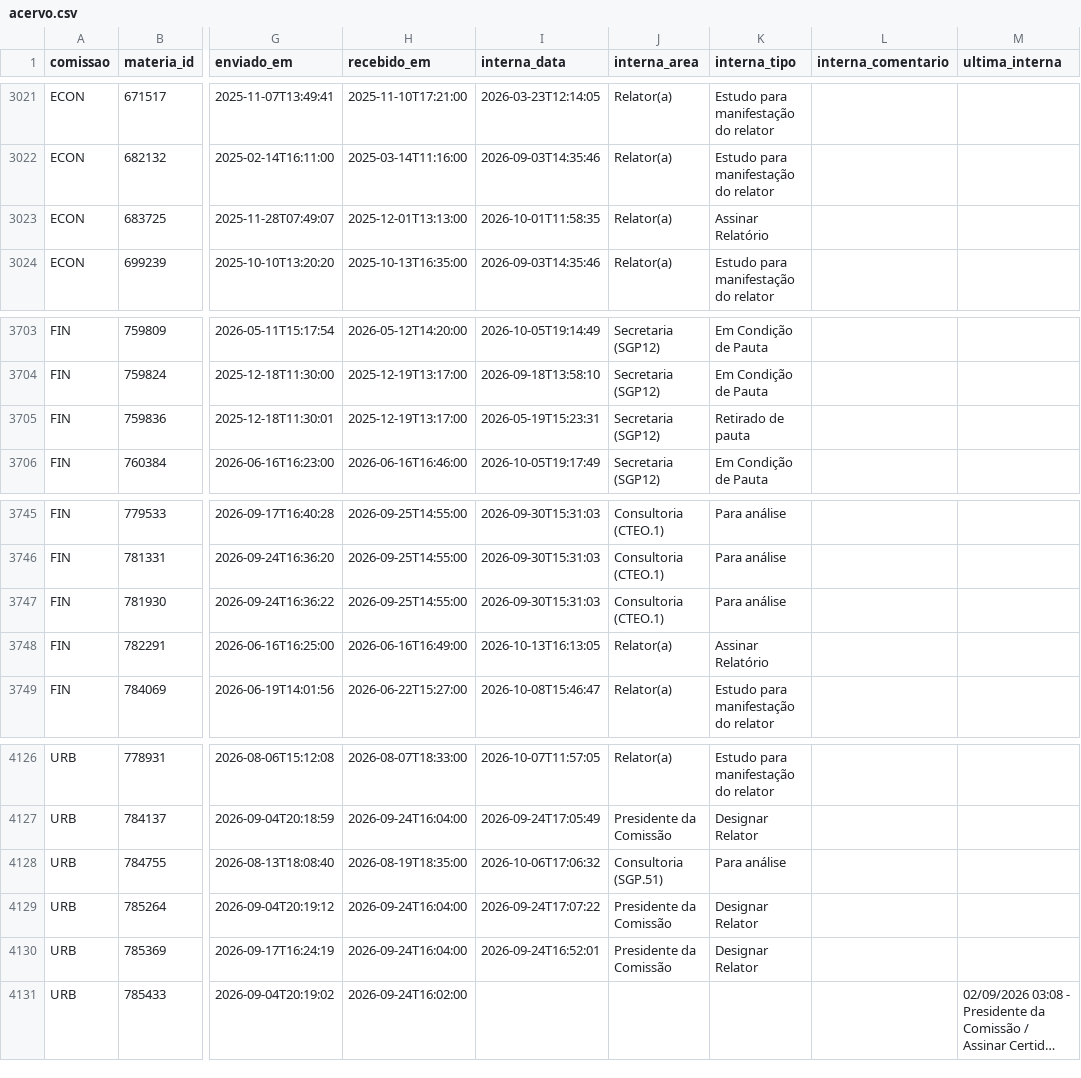
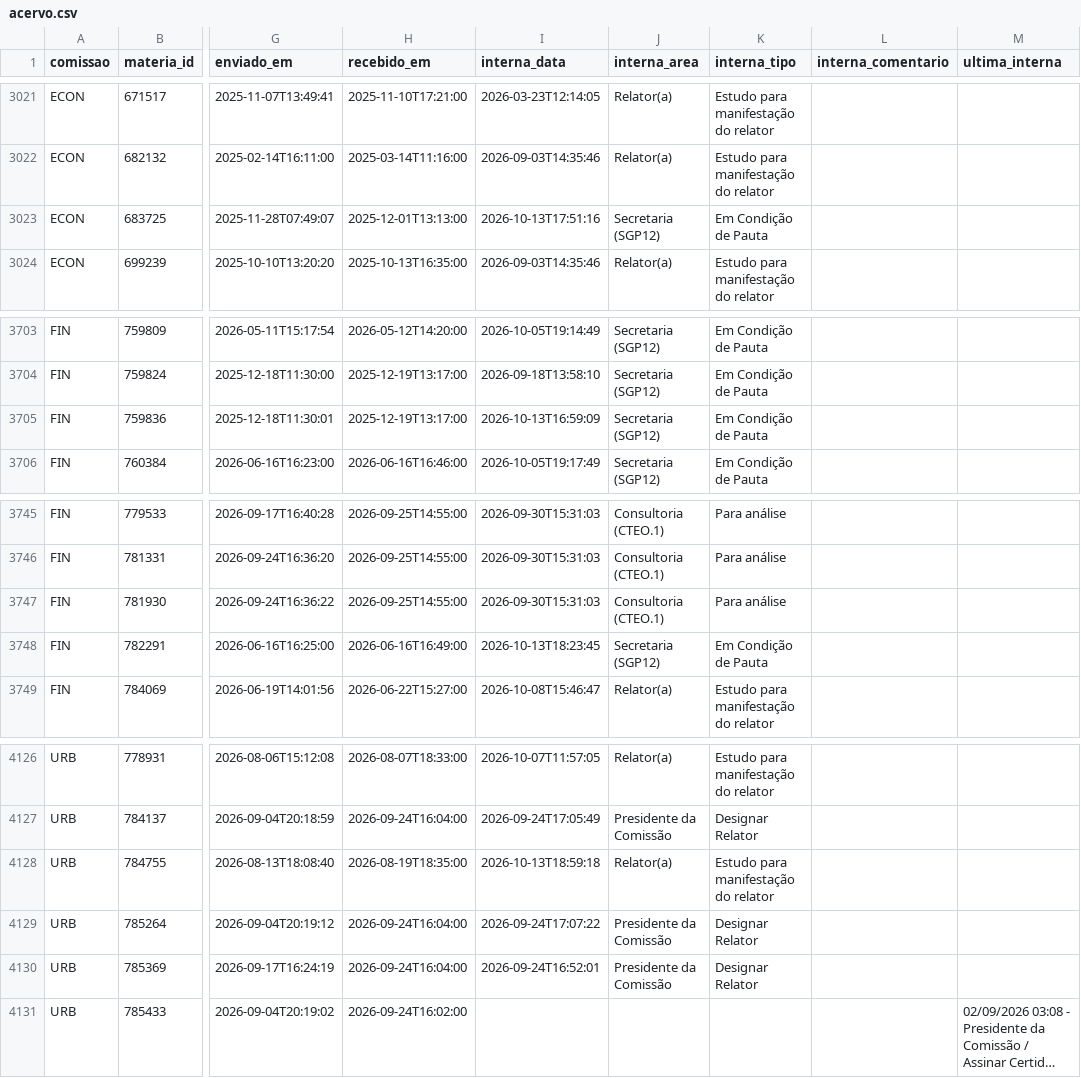
Before and after one commit to prototiposlegisla/comissoes-acervo, a CSV file: dados/acervo.csv, drawn as a sheet; only a part is shown, gaps mark what is left out; long unchanged cells end in …; the diff covers the shown part only; the diff names each change by its address in the sheet, - before the commit and + after, or states it on an @@ line.

```diff
--- a/dados/acervo.csv
+++ b/dados/acervo.csv
-I3023 (interna_data): 2026-10-01T11:58:35
+I3023 (interna_data): 2026-10-13T17:51:16
-J3023 (interna_area): Relator(a)
+J3023 (interna_area): Secretaria (SGP12)
-K3023 (interna_tipo): Assinar Relatório
+K3023 (interna_tipo): Em Condição de Pauta
-I3705 (interna_data): 2026-05-19T15:23:31
+I3705 (interna_data): 2026-10-13T16:59:09
-K3705 (interna_tipo): Retirado de pauta
+K3705 (interna_tipo): Em Condição de Pauta
-I3748 (interna_data): 2026-10-13T16:13:05
+I3748 (interna_data): 2026-10-13T18:23:45
-J3748 (interna_area): Relator(a)
+J3748 (interna_area): Secretaria (SGP12)
-K3748 (interna_tipo): Assinar Relatório
+K3748 (interna_tipo): Em Condição de Pauta
-I4128 (interna_data): 2026-10-06T17:06:32
+I4128 (interna_data): 2026-10-13T18:59:18
-J4128 (interna_area): Consultoria (SGP.51)
+J4128 (interna_area): Relator(a)
-K4128 (interna_tipo): Para análise
+K4128 (interna_tipo): Estudo para manifestação do relator
```
Also changed, not shown: 34 edited cells elsewhere in this file, dados/coletas.csv, dados/historico.csv, 1 other file.
